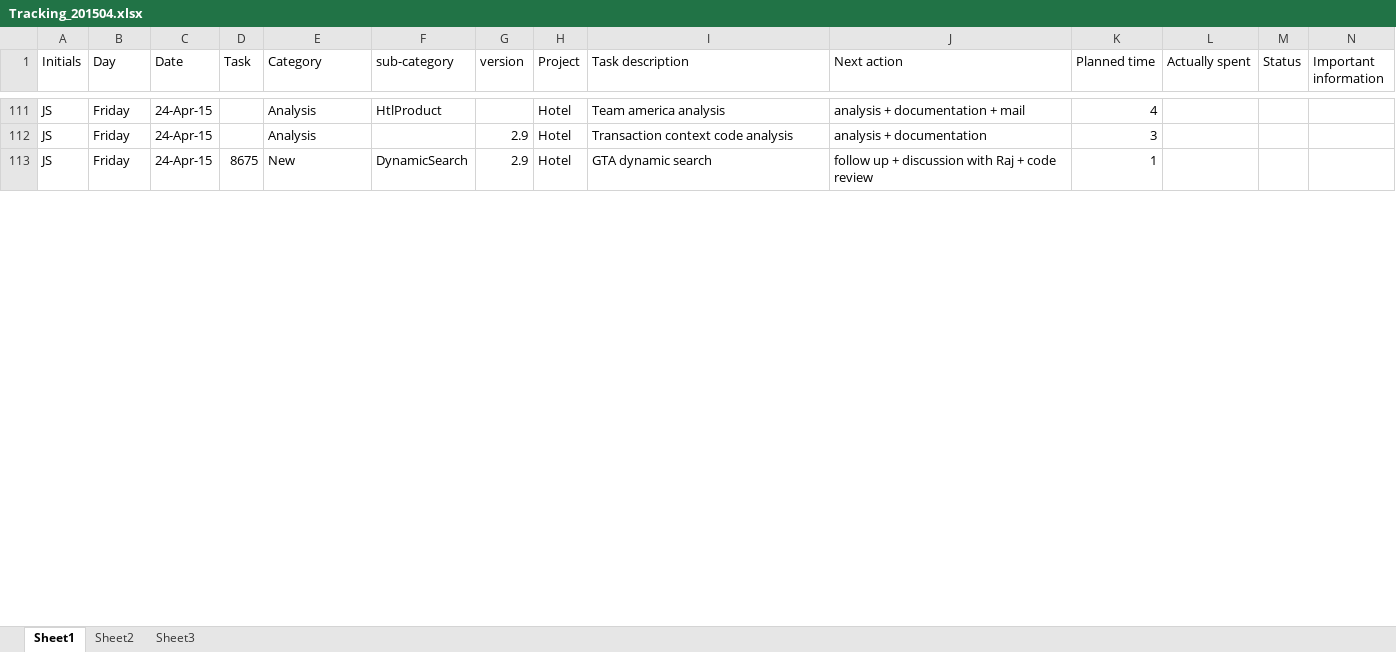
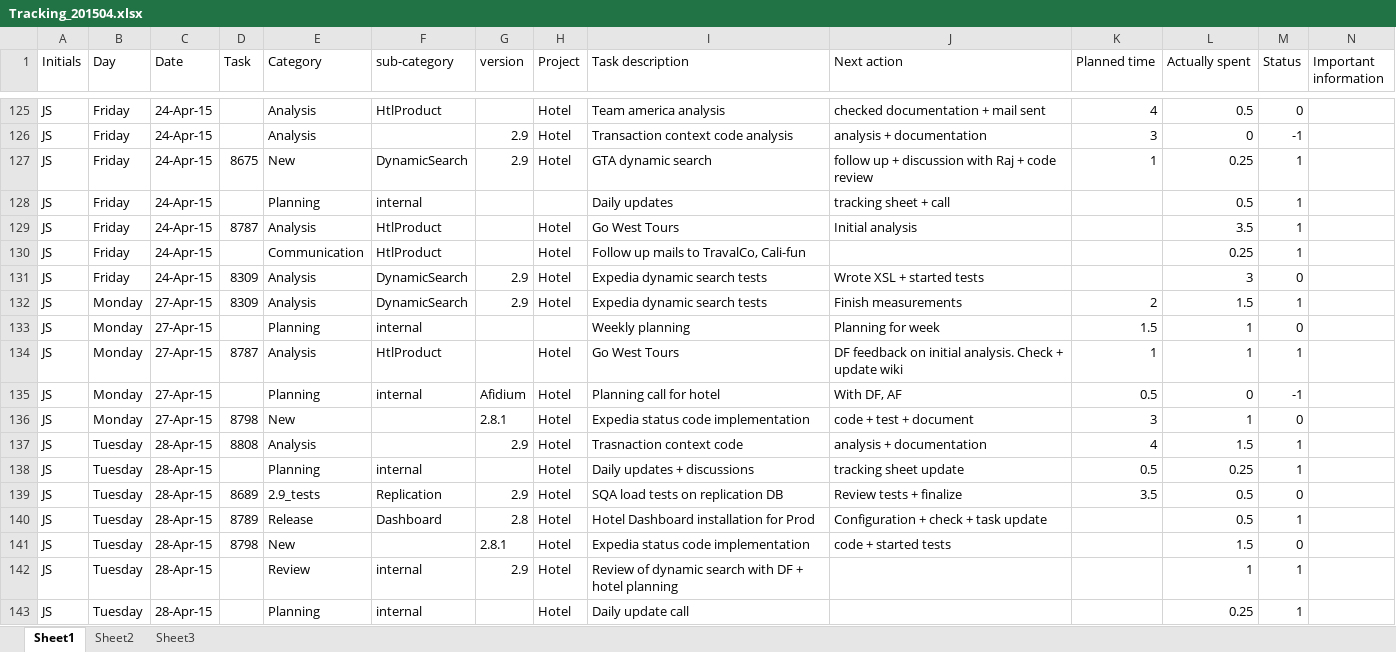
Before and after one commit to jy0tsna/Timesheets, an Excel workbook: Manual/Tracking_201504.xlsx, sheet Sheet1, drawn as a sheet; only a part is shown, gaps mark what is left out; values as stored, in another font and other column widths than the file's, no cell formats; addresses are those after the commit; the diff covers the shown part only; the diff names each change by its address in the sheet, - before the commit and + after, or states it on an @@ line.

```diff
--- a/Manual/Tracking_201504.xlsx (sheet Sheet1)
+++ b/Manual/Tracking_201504.xlsx (sheet Sheet1)
-J125 (Next action): analysis + documentation + mail
+J125 (Next action): checked documentation + mail sent
-L125 (Actually spent): (empty)
+L125 (Actually spent): 0.5
-M125 (Status): (empty)
+M125 (Status): 0
-L126 (Actually spent): (empty)
+L126 (Actually spent): 0
-M126 (Status): (empty)
+M126 (Status): -1
-L127 (Actually spent): (empty)
+L127 (Actually spent): 0.25
-M127 (Status): (empty)
+M127 (Status): 1
+row 128: JS | Friday | 24-Apr-15 |  | Planning | internal |  |  | Daily updates | tracking sheet + call |  | 0.5 | 1
+row 129: JS | Friday | 24-Apr-15 | 8787 | Analysis | HtlProduct |  | Hotel | Go West Tours | Initial analysis |  | 3.5 | 1
+row 130: JS | Friday | 24-Apr-15 |  | Communication | HtlProduct |  | Hotel | Follow up mails to TravalCo, Cali-fun |  |  | 0.25 | 1
+row 131: JS | Friday | 24-Apr-15 | 8309 | Analysis | DynamicSearch | 2.9 | Hotel | Expedia dynamic search tests | Wrote XSL + started tests |  | 3 | 0
+row 132: JS | Monday | 27-Apr-15 | 8309 | Analysis | DynamicSearch | 2.9 | Hotel | Expedia dynamic search tests | Finish measurements | 2 | 1.5 | 1
+row 133: JS | Monday | 27-Apr-15 |  | Planning | internal |  |  | Weekly planning | Planning for week | 1.5 | 1 | 0
+row 134: JS | Monday | 27-Apr-15 | 8787 | Analysis | HtlProduct |  | Hotel | Go West Tours | DF feedback on initial analysis. Check + update wiki | 1 | 1 | 1
+row 135: JS | Monday | 27-Apr-15 |  | Planning | internal | Afidium | Hotel | Planning call for hotel | With DF, AF | 0.5 | 0 | -1
+row 136: JS | Monday | 27-Apr-15 | 8798 | New |  | 2.8.1 | Hotel | Expedia status code implementation | code + test + document | 3 | 1 | 0
+row 137: JS | Tuesday | 28-Apr-15 | 8808 | Analysis |  | 2.9 | Hotel | Trasnaction context code | analysis + documentation | 4 | 1.5 | 1
+row 138: JS | Tuesday | 28-Apr-15 |  | Planning | internal |  | Hotel | Daily updates + discussions | tracking sheet update | 0.5 | 0.25 | 1
+row 139: JS | Tuesday | 28-Apr-15 | 8689 | 2.9_tests | Replication | 2.9 | Hotel | SQA load tests on replication DB | Review tests + finalize | 3.5 | 0.5 | 0
+row 140: JS | Tuesday | 28-Apr-15 | 8789 | Release | Dashboard | 2.8 | Hotel | Hotel Dashboard installation for Prod | Configuration + check + task update |  | 0.5 | 1
+row 141: JS | Tuesday | 28-Apr-15 | 8798 | New |  | 2.8.1 | Hotel | Expedia status code implementation | code + started tests |  | 1.5 | 0
+row 142: JS | Tuesday | 28-Apr-15 |  | Review | internal | 2.9 | Hotel | Review of dynamic search with DF + hotel planning |  |  | 1 | 1
+row 143: JS | Tuesday | 28-Apr-15 |  | Planning | internal |  | Hotel | Daily update call |  |  | 0.25 | 1
```
Also changed, not shown: 114 added rows, 1 removed row and 171 edited cells elsewhere in this sheet, cell formats, 1 other file.
